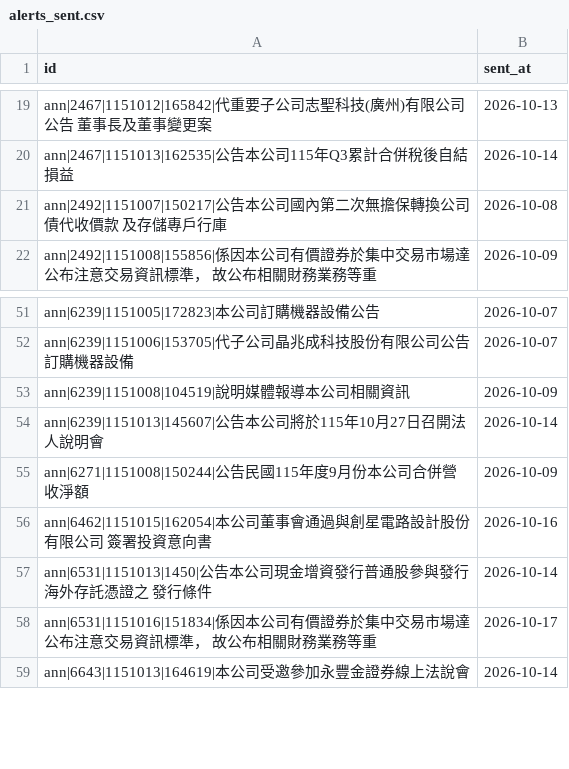
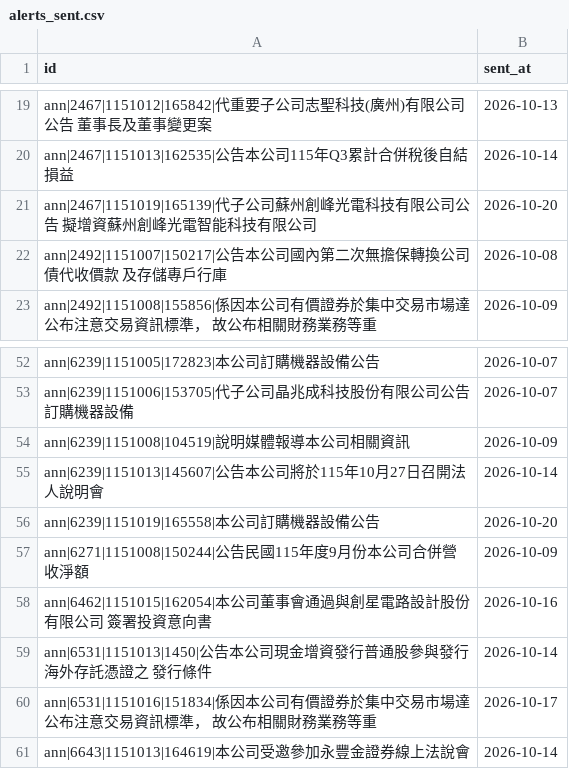
Before and after one commit to ChrisHo0317/Local_Dashboard, a CSV file: data/alerts_sent.csv, drawn as a sheet; only a part is shown, gaps mark what is left out; the diff names each change by its address in the sheet, - before the commit and + after, or states it on an @@ line.

```diff
--- a/data/alerts_sent.csv
+++ b/data/alerts_sent.csv
+row 21: ann|2467|1151019|165139|代子公司蘇州創峰光電科技有限公司公告 擬增資蘇州創峰光電智能科技有限公司 | 2026-10-20
+row 56: ann|6239|1151019|165558|本公司訂購機器設備公告 | 2026-10-20
```
Also changed, not shown: data/chips/options.csv, data/dram_prices.csv, 12 other files.
